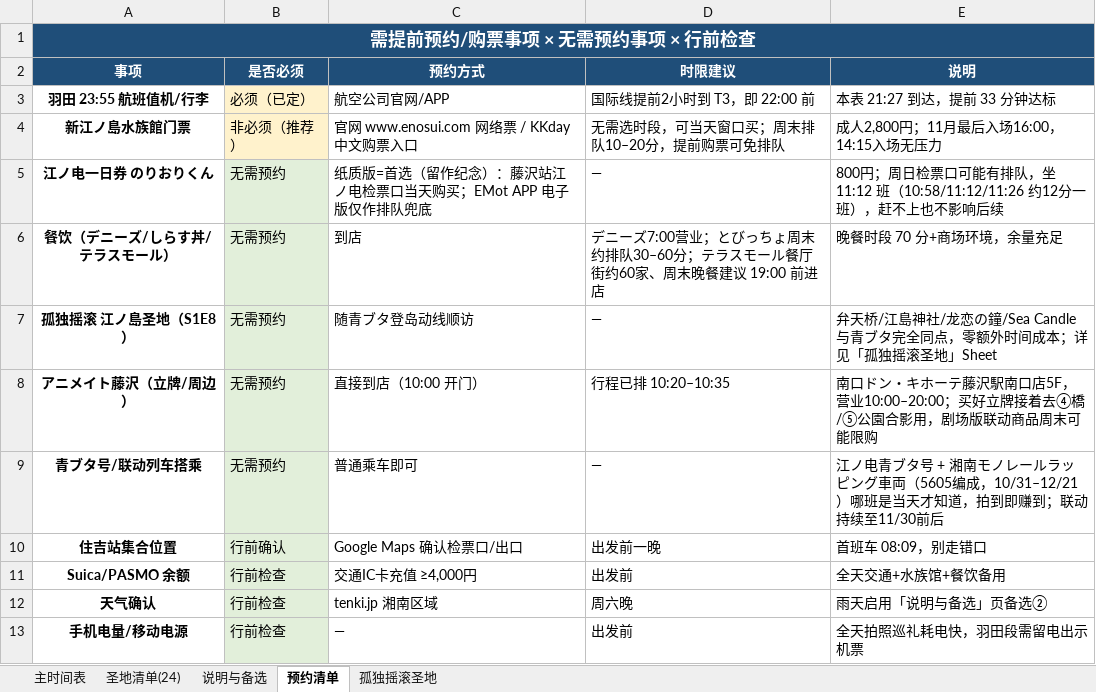
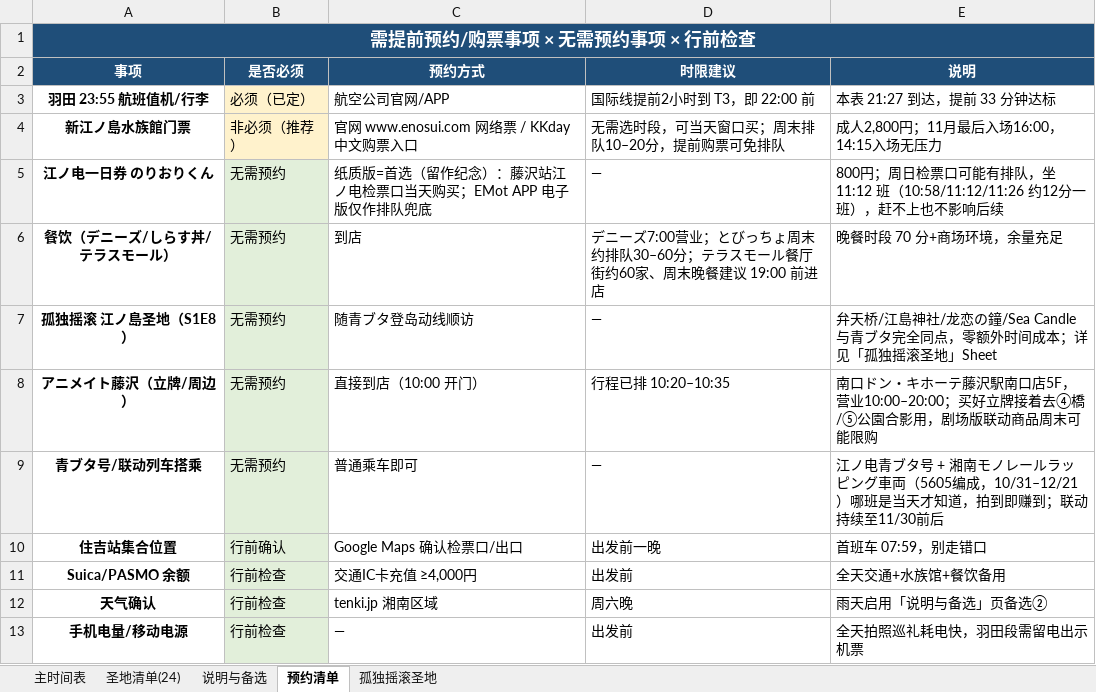
Before and after one commit to fhlm/pages, an Excel workbook: aobuta/青ブタ圣地巡礼时间表_2026-11-22.xlsx, sheet 预约清单, drawn as a sheet; values as stored, in another font and other column widths than the file's, no borders; the diff names each change by its address in the sheet, - before the commit and + after, or states it on an @@ line.

```diff
--- a/aobuta/青ブタ圣地巡礼时间表_2026-11-22.xlsx (sheet 预约清单)
+++ b/aobuta/青ブタ圣地巡礼时间表_2026-11-22.xlsx (sheet 预约清单)
-E10 (说明): 首班车 08:09，别走错口
+E10 (说明): 首班车 07:59，别走错口
```
Also changed, not shown: sheet 主时间表, sheet 说明与备选, 3 other files.
